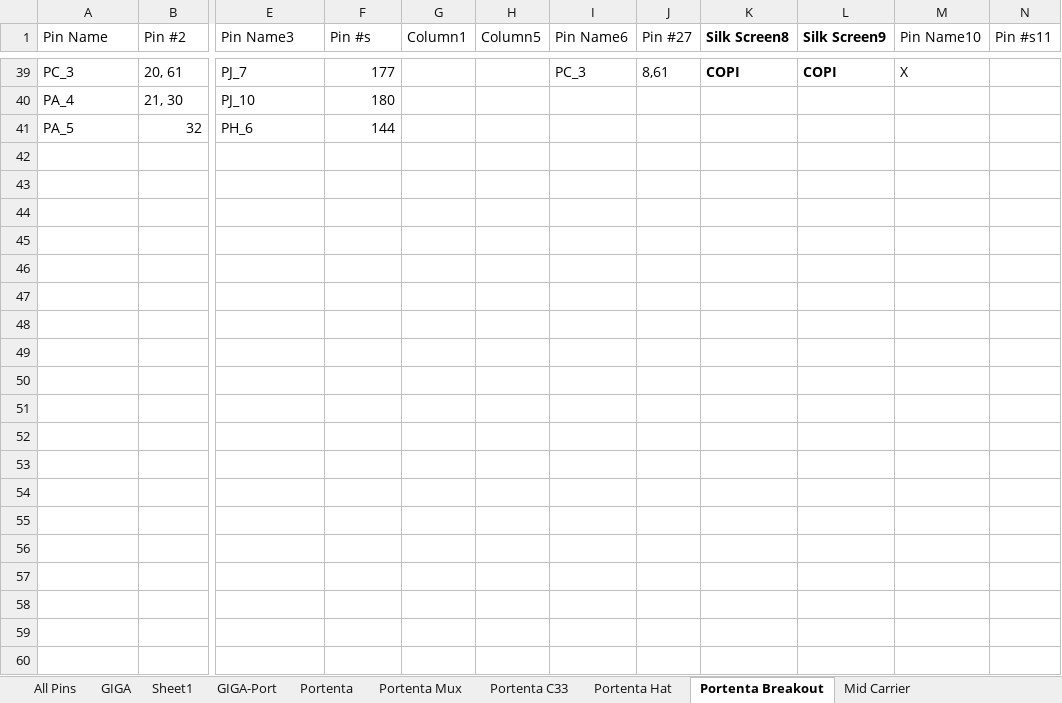
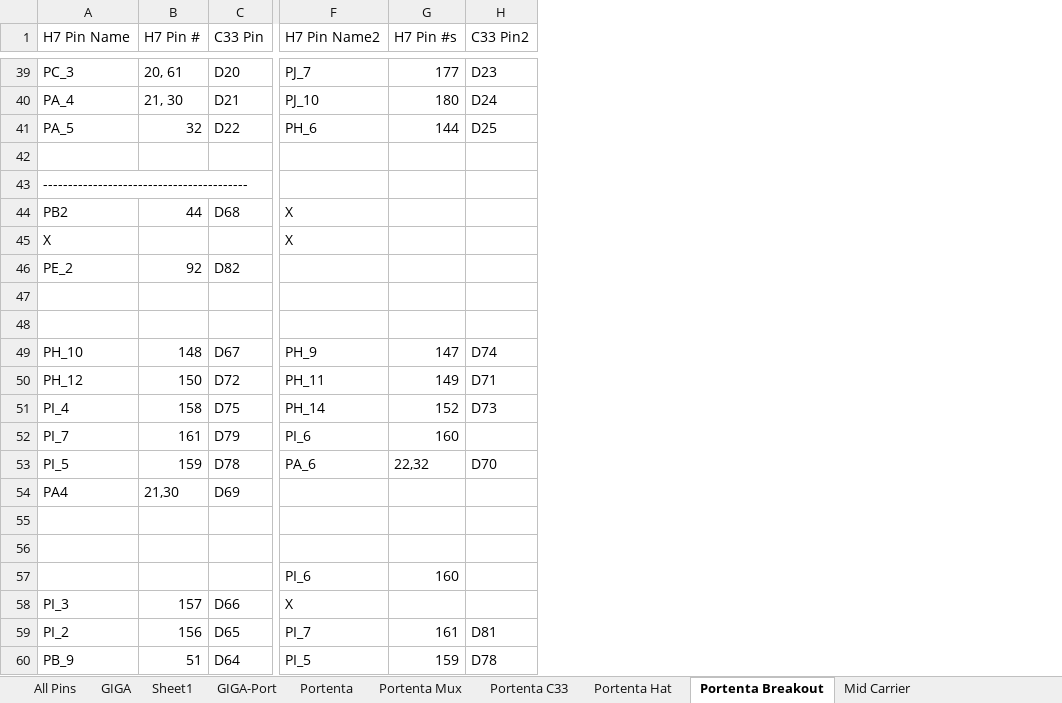
Before and after one commit to KurtE/Arduino_GIGA-stuff, an Excel workbook: Documents/Arduino_GIGA_R1_pins.xlsx, sheet Portenta Breakout, drawn as a sheet; only a part is shown, gaps mark what is left out; values as stored, in another font and other column widths than the file's, no borders; table styles not drawn; removed rows and columns are numbered as before the commit, all else as after; rows hold the shown columns only; the diff covers the shown part only; the diff names each change by its address in the sheet, - before the commit and + after, or states it on an @@ line.

```diff
--- a/Documents/Arduino_GIGA_R1_pins.xlsx (sheet Portenta Breakout)
+++ b/Documents/Arduino_GIGA_R1_pins.xlsx (sheet Portenta Breakout)
+column C (C33 Pin), rows 39-41: D20 | D21 | D22
-column G (Column1), empty
-column H (Column5), empty
-column I (Pin Name6), row 39: PC_3
-column J (Pin #27), row 39: 8,61
-column K (Silk Screen8), row 39: COPI
-column L (Silk Screen9), row 39: COPI
-column M (Pin Name10), row 39: X
-column N (Pin #s11), empty
+column H (C33 Pin2), rows 39-41: D23 | D24 | D25
-A1: Pin Name
+A1: H7 Pin Name
-B1: Pin #2
+B1: H7 Pin #
-F1: Pin Name3
+F1: H7 Pin Name2
-G1: Pin #s
+G1: H7 Pin #s
+row 42: (empty)
+row 43: -----------------------------------------
+row 44: PB2 | 44 | D68 | X
+row 45: X |  |  | X
+row 46: PE_2 | 92 | D82
+row 47: (empty)
+row 48: (empty)
+row 49: PH_10 | 148 | D67 | PH_9 | 147 | D74
+row 50: PH_12 | 150 | D72 | PH_11 | 149 | D71
+row 51: PI_4 | 158 | D75 | PH_14 | 152 | D73
+row 52: PI_7 | 161 | D79 | PI_6 | 160
+row 53: PI_5 | 159 | D78 | PA_6 | 22,32 | D70
+row 54: PA4 | 21,30 | D69
+row 55: (empty)
+row 56: (empty)
+row 57:  |  |  | PI_6 | 160
+row 58: PI_3 | 157 | D66 | X
+row 59: PI_2 | 156 | D65 | PI_7 | 161 | D81
+row 60: PB_9 | 51 | D64 | PI_5 | 159 | D78
```
Also changed, not shown: 20 added rows and 17 edited cells elsewhere in this sheet, sheet Mid Carrier, sheet Portenta C33.
